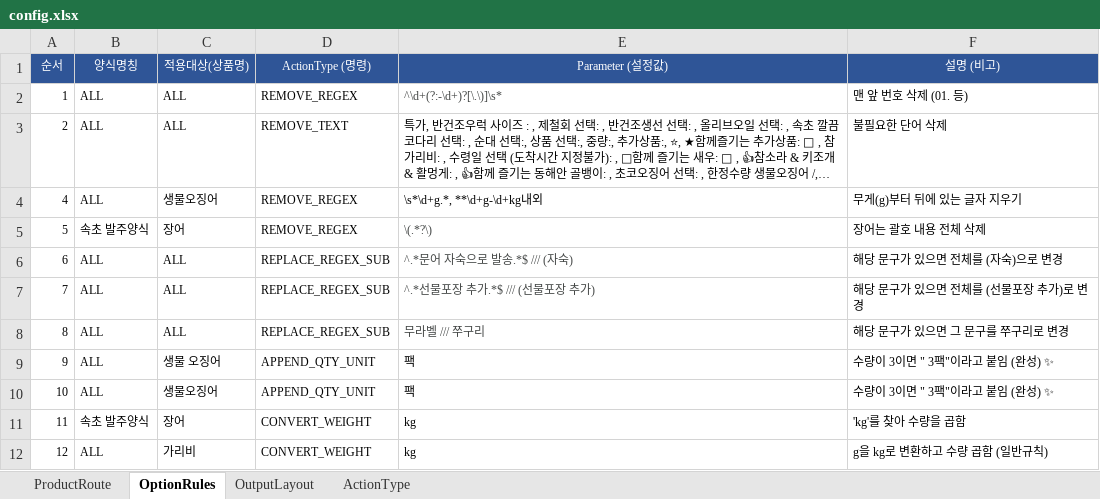
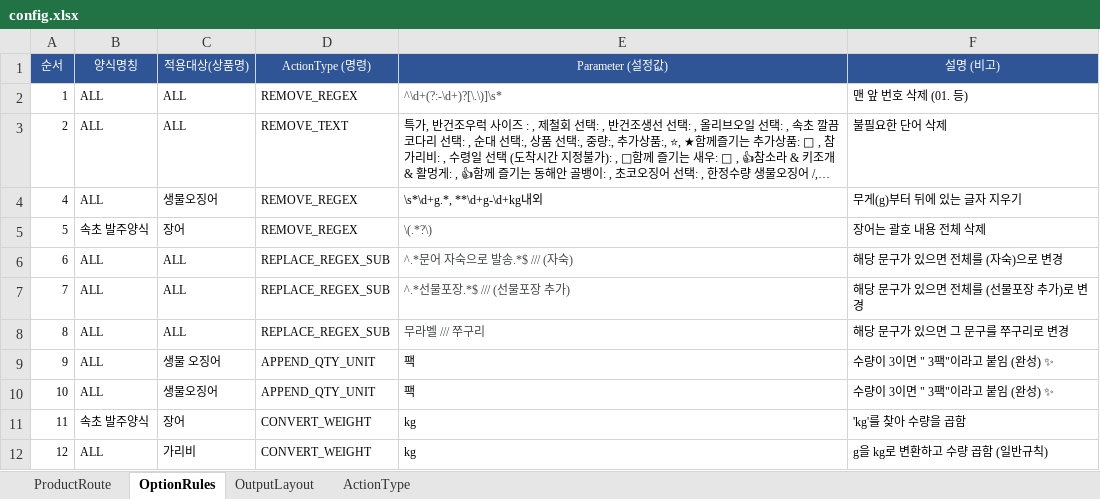
Before and after one commit to faulmann0435/Naver-RPA-v2.0, an Excel workbook: config.xlsx, sheet OptionRules, drawn as a sheet; only a part is shown; long unchanged cells end in …; values as stored, in another font and other column widths than the file's, no borders; the diff names each change by its address in the sheet, - before the commit and + after, or states it on an @@ line.

Commit message:
Add files via upload

```diff
--- a/config.xlsx (sheet OptionRules)
+++ b/config.xlsx (sheet OptionRules)
-E7 (Parameter (설정값)): ^.*선물포장 추가.*$ /// (선물포장 추가)
+E7 (Parameter (설정값)): ^.*선물포장.*$ /// (선물포장 추가)
```
